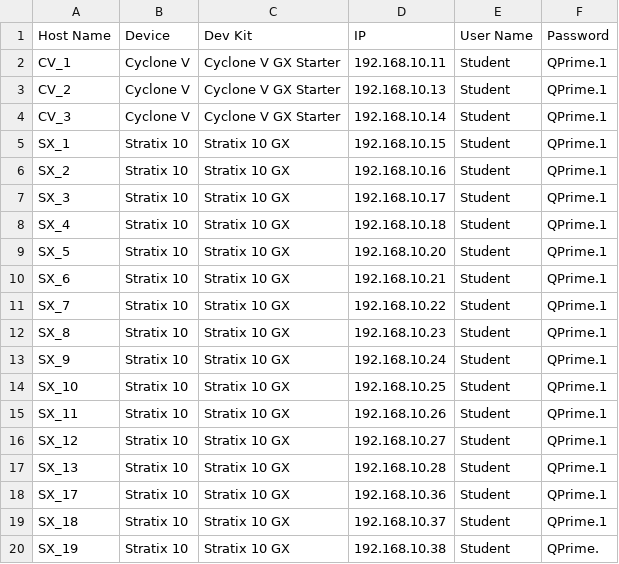
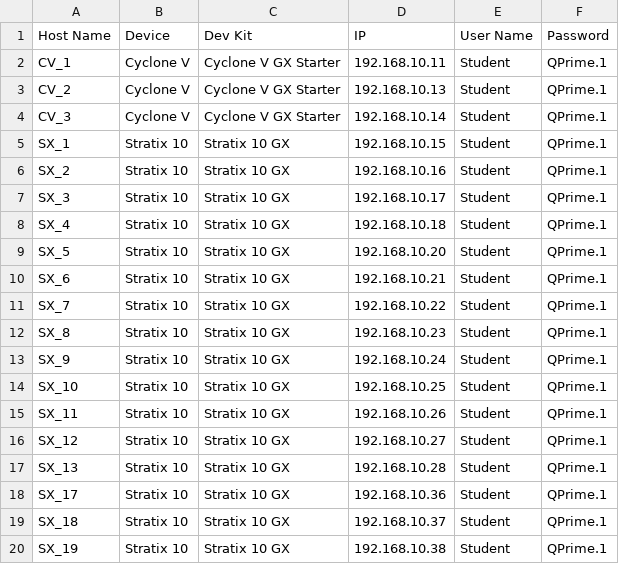
Before and after one commit to psgtrainingdummy/vpl_config, a CSV file: vpl_config.csv, drawn as a sheet.

Commit message:
Update vpl_config.csv

```diff
--- a/vpl_config.csv
+++ b/vpl_config.csv
@@ -19,2 +19,2 @@ SX_17,Stratix 10,Stratix 10 GX,192.168.10.36,Student,QPrime.1
 SX_18,Stratix 10,Stratix 10 GX,192.168.10.37,Student,QPrime.1
-SX_19,Stratix 10,Stratix 10 GX,192.168.10.38,Student,QPrime.
+SX_19,Stratix 10,Stratix 10 GX,192.168.10.38,Student,QPrime.1
```
